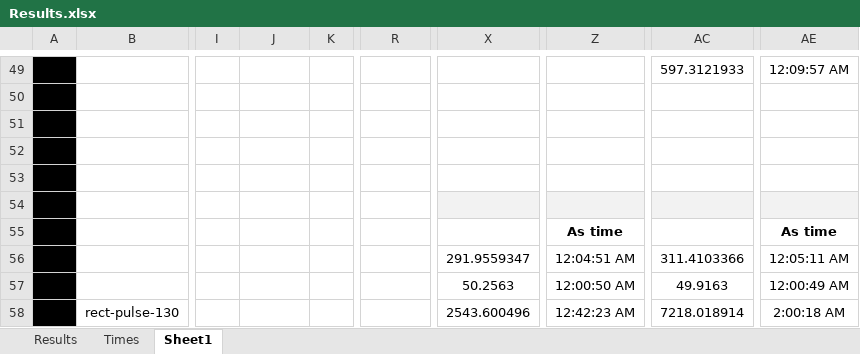
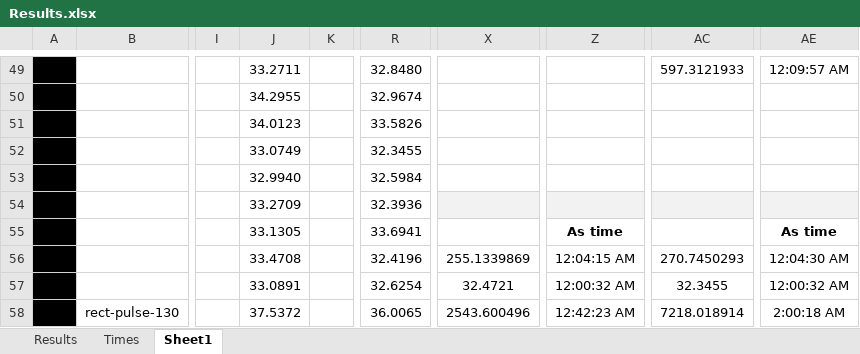
Before and after one commit to foselab/HECATE_BikeAndDrone, an Excel workbook: eBike_controller/Results.xlsx, sheet Sheet1, drawn as a sheet; only a part is shown, gaps mark what is left out; values as stored, in another font and other column widths than the file's, no borders; the diff covers the shown part only; the diff names each change by its address in the sheet, - before the commit and + after, or states it on an @@ line.

```diff
--- a/eBike_controller/Results.xlsx (sheet Sheet1)
+++ b/eBike_controller/Results.xlsx (sheet Sheet1)
-J49: (empty)
+J49: 33.2711
-R49: (empty)
+R49: 32.8480
-J50: (empty)
+J50: 34.2955
-R50: (empty)
+R50: 32.9674
-J51: (empty)
+J51: 34.0123
-R51: (empty)
+R51: 33.5826
-J52: (empty)
+J52: 33.0749
-R52: (empty)
+R52: 32.3455
-J53: (empty)
+J53: 32.9940
-R53: (empty)
+R53: 32.5984
-J54: (empty)
+J54: 33.2709
-R54: (empty)
+R54: 32.3936
-J55: (empty)
+J55: 33.1305
-R55: (empty)
+R55: 33.6941
-J56: (empty)
+J56: 33.4708
-R56: (empty)
+R56: 32.4196
-X56: 291.9559347
+X56: 255.1339869
-Z56: 12:04:51 AM
+Z56: 12:04:15 AM
-AC56: 311.4103366
+AC56: 270.7450293
-AE56: 12:05:11 AM
+AE56: 12:04:30 AM
-J57: (empty)
+J57: 33.0891
-R57: (empty)
+R57: 32.6254
-X57: 50.2563
+X57: 32.4721
-Z57: 12:00:50 AM
+Z57: 12:00:32 AM
-AC57: 49.9163
+AC57: 32.3455
-AE57: 12:00:49 AM
+AE57: 12:00:32 AM
-J58: (empty)
+J58: 37.5372
-R58: (empty)
+R58: 36.0065
```
Also changed, not shown: 132 edited cells elsewhere in this sheet, sheet Results, sheet Times, 51 other files.
